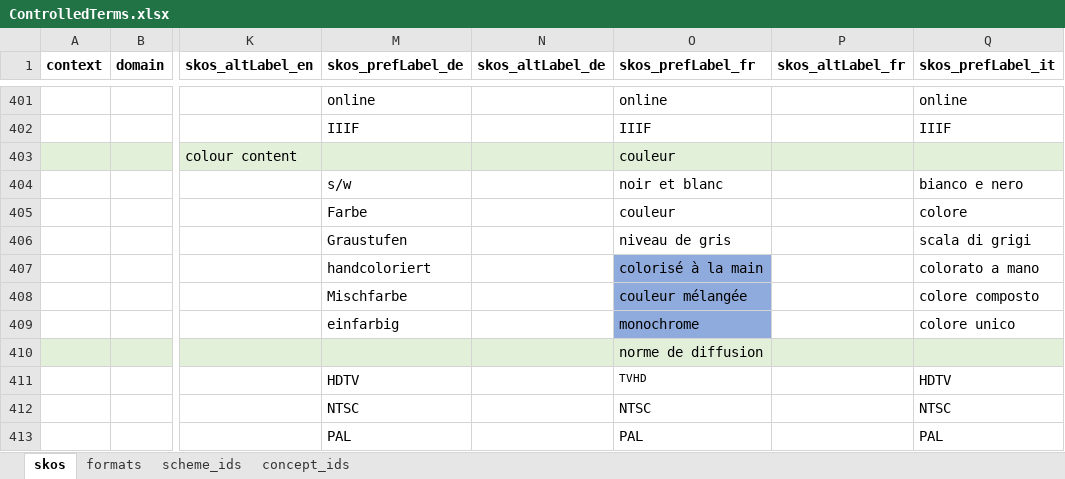
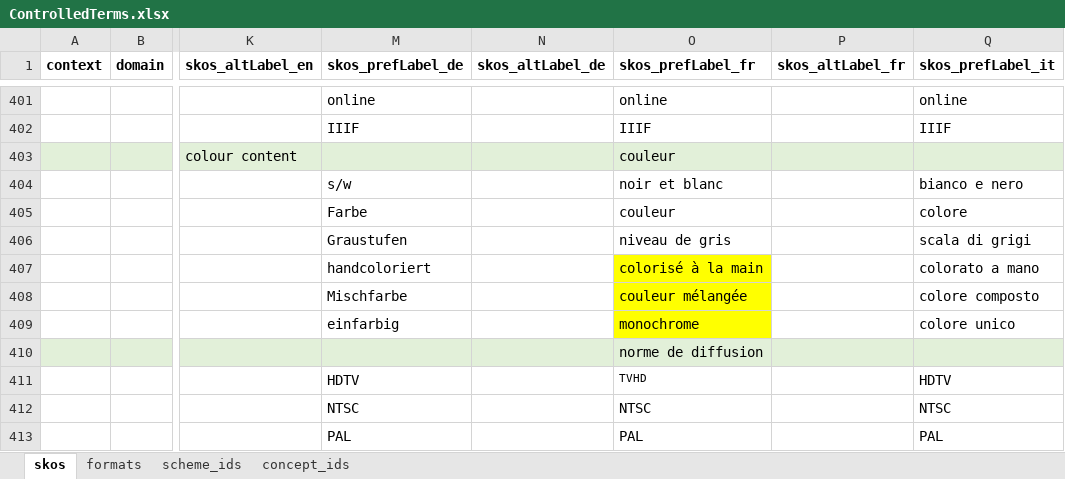
Before and after one commit to sapa/spa-vocabulary, an Excel workbook: source/ControlledTerms.xlsx, sheet skos, drawn as a sheet; only a part is shown, gaps mark what is left out; values as stored, in another font and other column widths than the file's, no borders; the diff covers the shown part only; the diff names each change by its address in the sheet, - before the commit and + after, or states it on an @@ line.

```diff
--- a/source/ControlledTerms.xlsx (sheet skos)
+++ b/source/ControlledTerms.xlsx (sheet skos)
-O407:O409 fill: #8FAADC
+O407:O409 fill: #FFFF00
```
Also changed, not shown: 5 added rows, 8 edited cells and cell formats elsewhere in this sheet, hidden cells.
